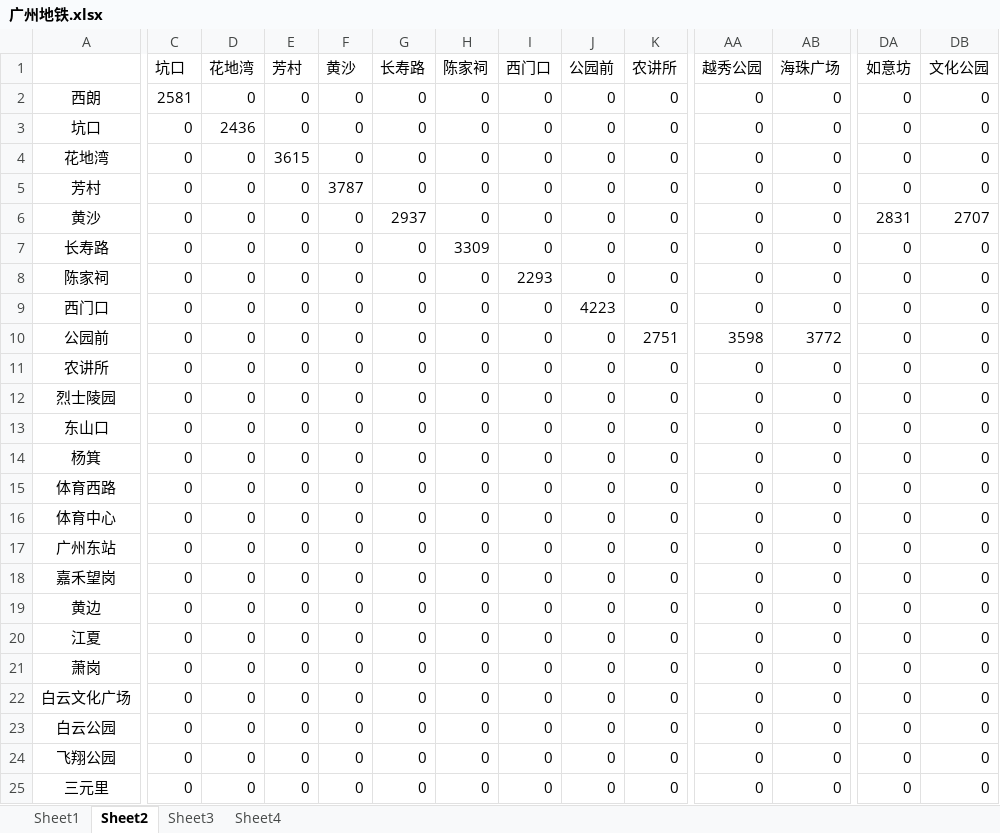
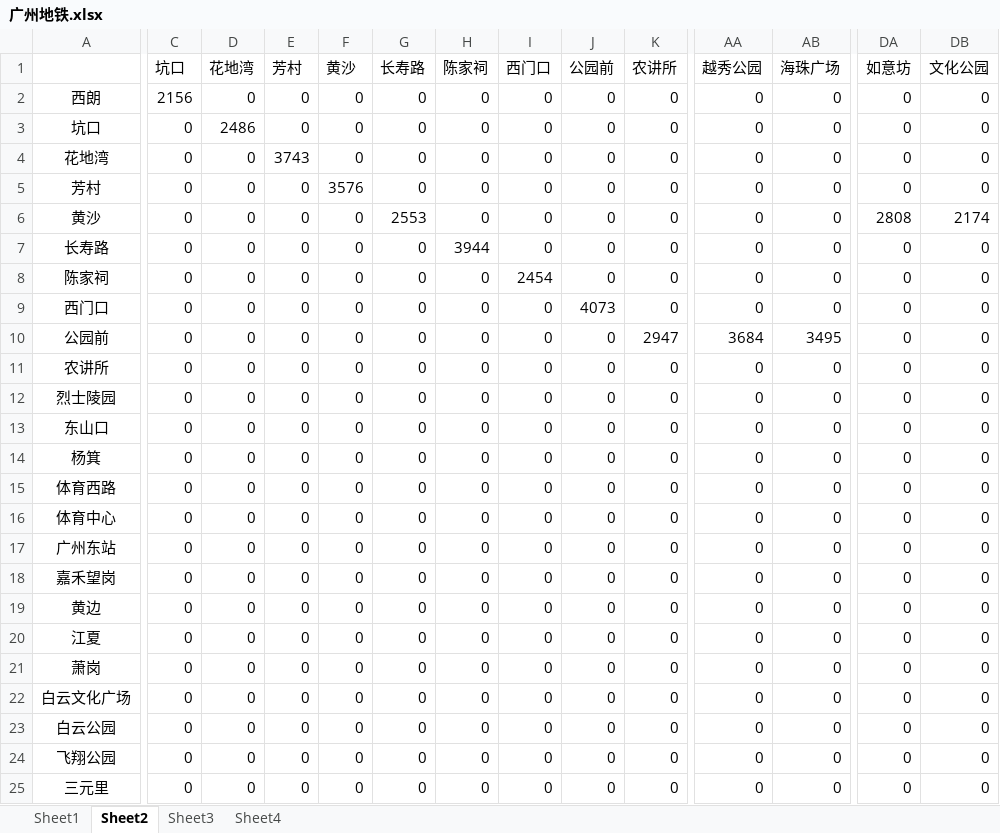
Before and after one commit to NealCaffrey989/MetroNetwork, an Excel workbook: doc/案例/广州市轨道交通/广州地铁.xlsx, sheet Sheet2, drawn as a sheet; only a part is shown, gaps mark what is left out; values as stored, in another font and other column widths than the file's, no borders; conditional formats not drawn; the diff covers the shown part only; the diff names each change by its address in the sheet, - before the commit and + after, or states it on an @@ line.

```diff
--- a/doc/案例/广州市轨道交通/广州地铁.xlsx (sheet Sheet2)
+++ b/doc/案例/广州市轨道交通/广州地铁.xlsx (sheet Sheet2)
-C2 (坑口): 2581
+C2 (坑口): 2156
-D3 (花地湾): 2436
+D3 (花地湾): 2486
-E4 (芳村): 3615
+E4 (芳村): 3743
-F5 (黄沙): 3787
+F5 (黄沙): 3576
-G6 (长寿路): 2937
+G6 (长寿路): 2553
-DA6 (如意坊): 2831
+DA6 (如意坊): 2808
-DB6 (文化公园): 2707
+DB6 (文化公园): 2174
-H7 (陈家祠): 3309
+H7 (陈家祠): 3944
-I8 (西门口): 2293
+I8 (西门口): 2454
-J9 (公园前): 4223
+J9 (公园前): 4073
-K10 (农讲所): 2751
+K10 (农讲所): 2947
-AA10 (越秀公园): 3598
+AA10 (越秀公园): 3684
-AB10 (海珠广场): 3772
+AB10 (海珠广场): 3495
```
Also changed, not shown: 94 edited cells elsewhere in this sheet, sheet Sheet4, sheet Sheet1, 20 other files.
